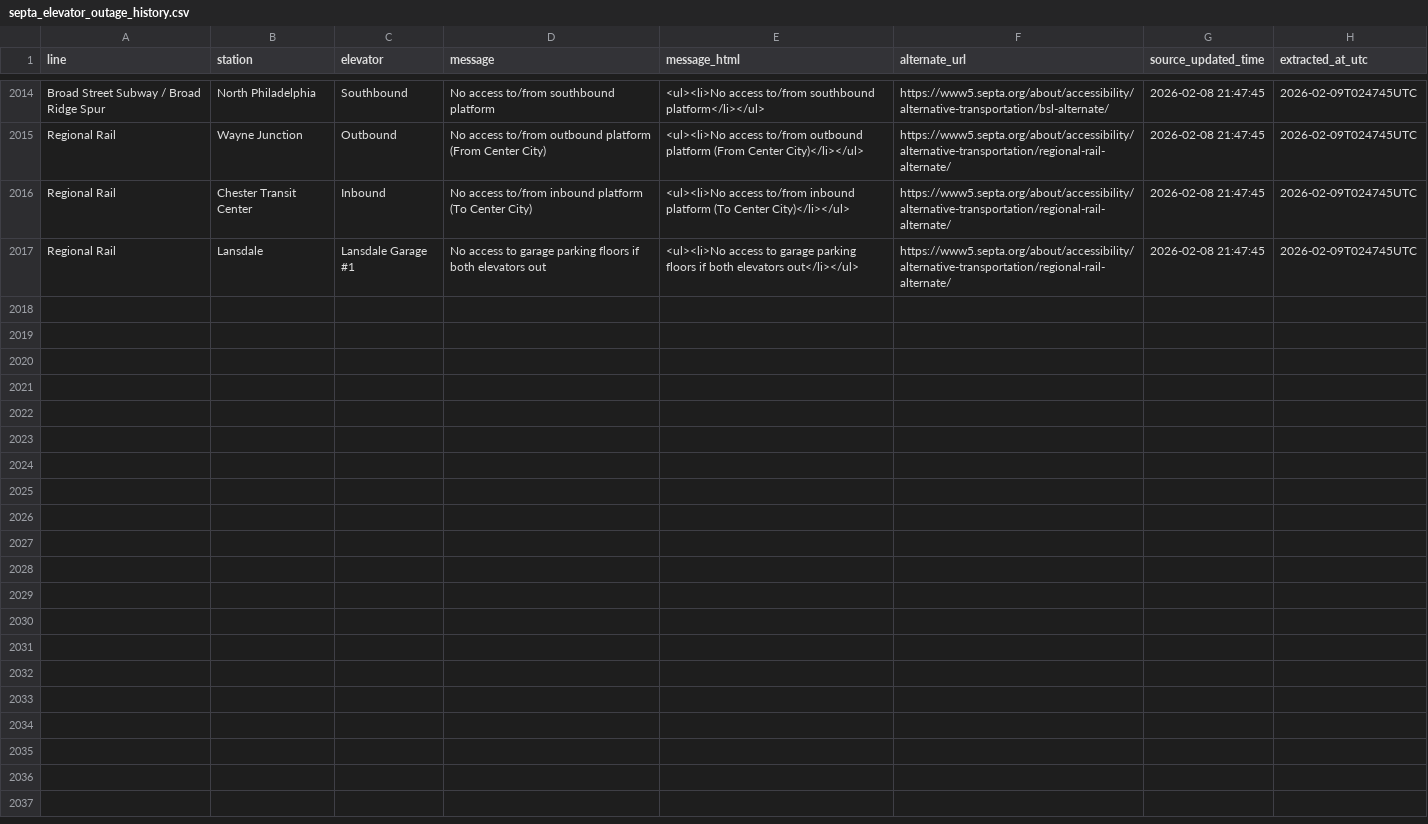
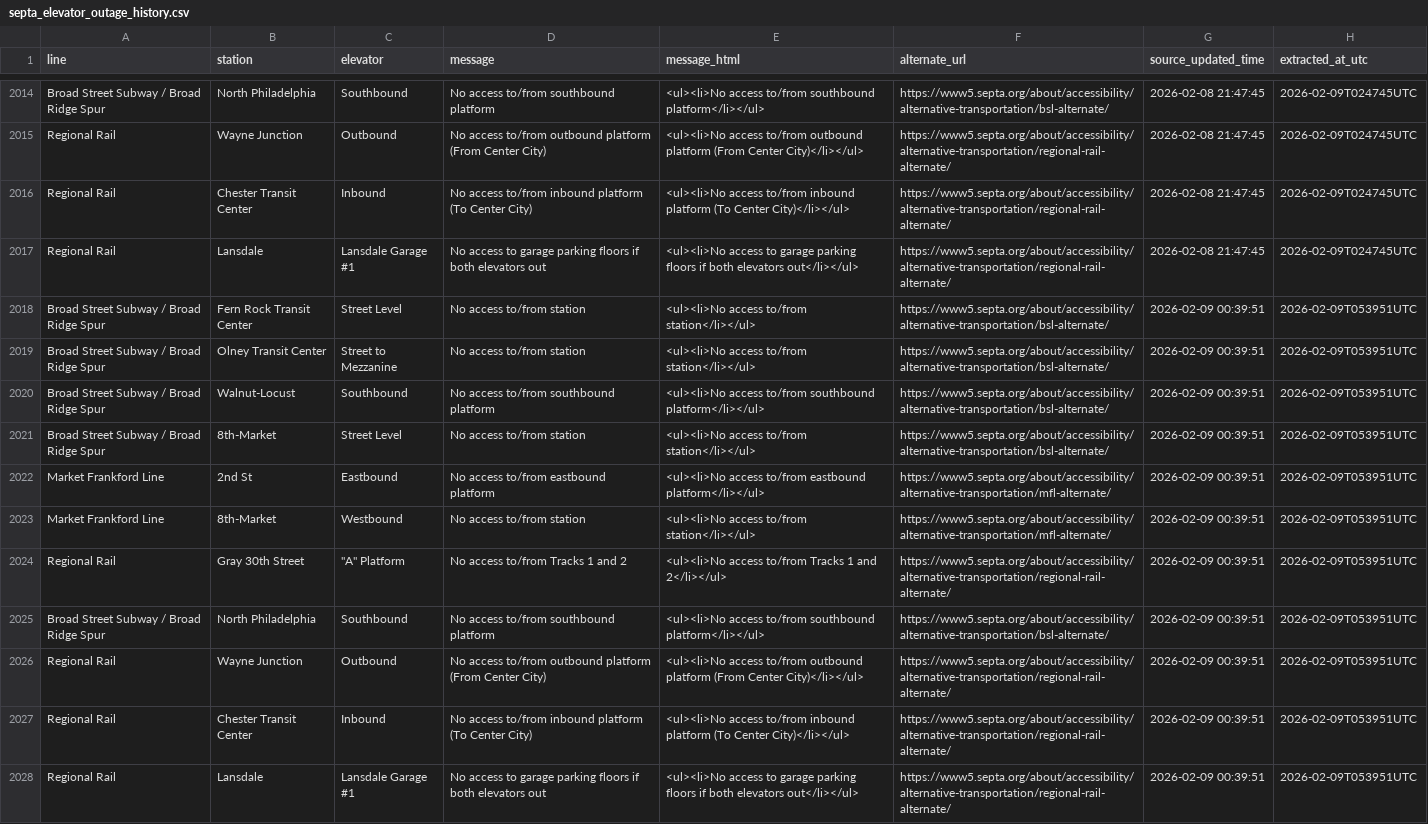
Before and after one commit to anyamemensah/data-archive, a CSV file: data/septa_elevator_outages/septa_elevator_outage_history.csv, drawn as a sheet; only a part is shown, gaps mark what is left out; the diff names each change by its address in the sheet, - before the commit and + after, or states it on an @@ line.

```diff
--- a/data/septa_elevator_outages/septa_elevator_outage_history.csv
+++ b/data/septa_elevator_outages/septa_elevator_outage_history.csv
+row 2018: Broad Street Subway / Broad Ridge Spur | Fern Rock Transit Center | Street Level | No access to/from station | <ul><li>No access to/from station</li></ul> | https://www5.septa.org/about/accessibility/alternative-transportation/bsl-alternate/ | 2026-02-09 00:39:51 | 2026-02-09T053951UTC
+row 2019: Broad Street Subway / Broad Ridge Spur | Olney Transit Center | Street to Mezzanine | No access to/from station | <ul><li>No access to/from station</li></ul> | https://www5.septa.org/about/accessibility/alternative-transportation/bsl-alternate/ | 2026-02-09 00:39:51 | 2026-02-09T053951UTC
+row 2020: Broad Street Subway / Broad Ridge Spur | Walnut-Locust | Southbound | No access to/from southbound platform | <ul><li>No access to/from southbound platform</li></ul> | https://www5.septa.org/about/accessibility/alternative-transportation/bsl-alternate/ | 2026-02-09 00:39:51 | 2026-02-09T053951UTC
+row 2021: Broad Street Subway / Broad Ridge Spur | 8th-Market | Street Level | No access to/from station | <ul><li>No access to/from station</li></ul> | https://www5.septa.org/about/accessibility/alternative-transportation/bsl-alternate/ | 2026-02-09 00:39:51 | 2026-02-09T053951UTC
+row 2022: Market Frankford Line | 2nd St | Eastbound | No access to/from eastbound platform | <ul><li>No access to/from eastbound platform</li></ul> | https://www5.septa.org/about/accessibility/alternative-transportation/mfl-alternate/ | 2026-02-09 00:39:51 | 2026-02-09T053951UTC
+row 2023: Market Frankford Line | 8th-Market | Westbound | No access to/from station | <ul><li>No access to/from station</li></ul> | https://www5.septa.org/about/accessibility/alternative-transportation/mfl-alternate/ | 2026-02-09 00:39:51 | 2026-02-09T053951UTC
+row 2024: Regional Rail | Gray 30th Street | "A" Platform | No access to/from Tracks 1 and 2 | <ul><li>No access to/from Tracks 1 and 2</li></ul> | https://www5.septa.org/about/accessibility/alternative-transportation/regional-rail-alternate/ | 2026-02-09 00:39:51 | 2026-02-09T053951UTC
+row 2025: Broad Street Subway / Broad Ridge Spur | North Philadelphia | Southbound | No access to/from southbound platform | <ul><li>No access to/from southbound platform</li></ul> | https://www5.septa.org/about/accessibility/alternative-transportation/bsl-alternate/ | 2026-02-09 00:39:51 | 2026-02-09T053951UTC
+row 2026: Regional Rail | Wayne Junction | Outbound | No access to/from outbound platform (From Center City) | <ul><li>No access to/from outbound platform (From Center City)</li></ul> | https://www5.septa.org/about/accessibility/alternative-transportation/regional-rail-alternate/ | 2026-02-09 00:39:51 | 2026-02-09T053951UTC
+row 2027: Regional Rail | Chester Transit Center | Inbound | No access to/from inbound platform (To Center City) | <ul><li>No access to/from inbound platform (To Center City)</li></ul> | https://www5.septa.org/about/accessibility/alternative-transportation/regional-rail-alternate/ | 2026-02-09 00:39:51 | 2026-02-09T053951UTC
+row 2028: Regional Rail | Lansdale | Lansdale Garage #1 | No access to garage parking floors if both elevators out | <ul><li>No access to garage parking floors if both elevators out</li></ul> | https://www5.septa.org/about/accessibility/alternative-transportation/regional-rail-alternate/ | 2026-02-09 00:39:51 | 2026-02-09T053951UTC
```
